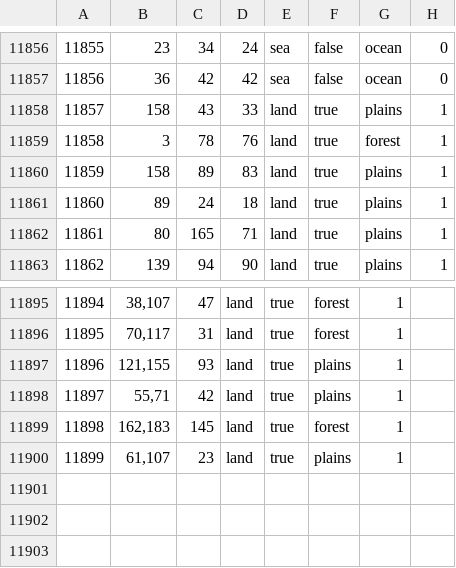
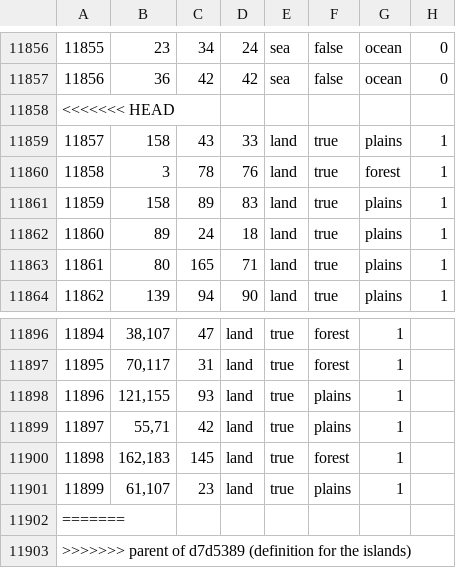
Before and after one commit to commiebasil/bfdimod, a CSV file: map/definition.csv, drawn as a sheet; only a part is shown, gaps mark what is left out; the diff names each change by its address in the sheet, - before the commit and + after, or states it on an @@ line.

Commit message:
fixes

```diff
--- a/map/definition.csv
+++ b/map/definition.csv
+row 11858: <<<<<<< HEAD
+row 11902: =======
+row 11903: >>>>>>> parent of d7d5389 (definition for the islands)
```
